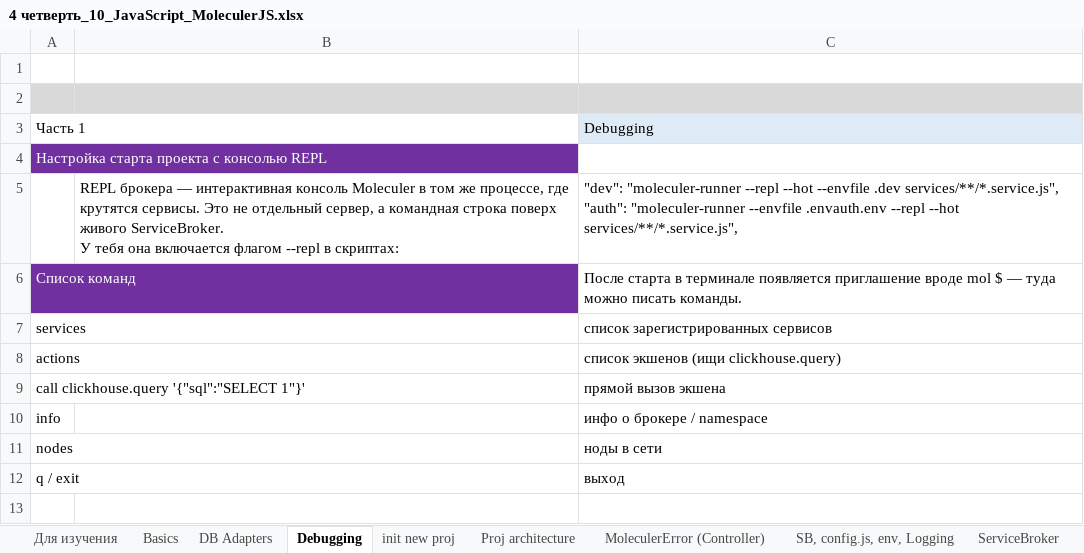
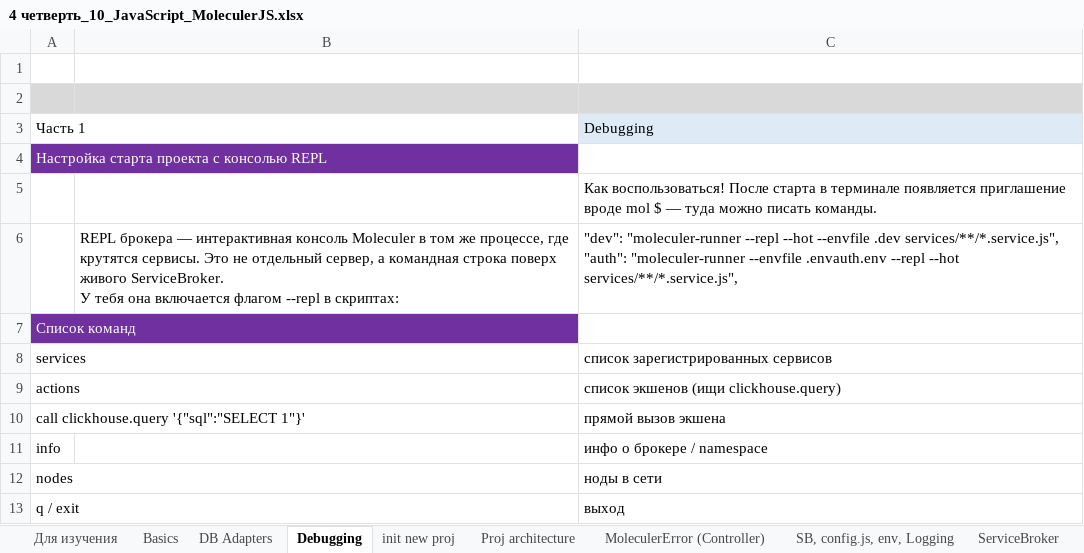
Before and after one commit to AlexServGE/GB_Developer_Workbook, an Excel workbook: 4 четверть_10_JavaScript_MoleculerJS.xlsx, sheet Debugging, drawn as a sheet; values as stored, in another font and other column widths than the file's, no borders; addresses are those after the commit; the diff names each change by its address in the sheet, - before the commit and + after, or states it on an @@ line.

```diff
--- a/4 четверть_10_JavaScript_MoleculerJS.xlsx (sheet Debugging)
+++ b/4 четверть_10_JavaScript_MoleculerJS.xlsx (sheet Debugging)
+row 5:  |  | Как воспользоваться! После старта в терминале появляется приглашение вроде mol $ — туда можно писать команды.
-C7: После старта в терминале появляется приглашение вроде mol $ — туда можно писать команды.
+C7: (empty)
```
Also changed, not shown: sheet Service, sheet events{}, other sheet tabs, 4 четверть_26_Cursor.xlsx, 4 четверть_9_JavaScript_Vue 3 Composition API.xlsx, 1 other file.
